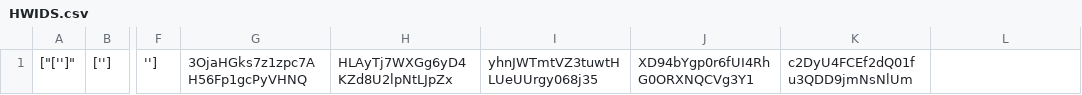
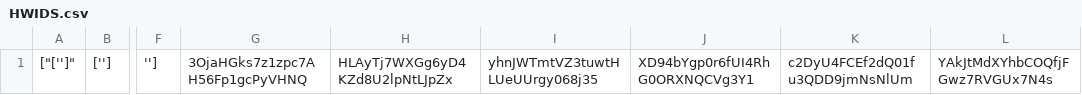
Before and after one commit to Berzaza/EggheadRSP, a CSV file: HWIDS.csv, drawn as a sheet; only a part is shown, gaps mark what is left out; the diff names each change by its address in the sheet, - before the commit and + after, or states it on an @@ line.

Commit message:
NEW COMMIT

```diff
--- a/HWIDS.csv
+++ b/HWIDS.csv
-L1: (empty)
+L1: YAkJtMdXYhbCOQfjFGwz7RVGUx7N4s
```
